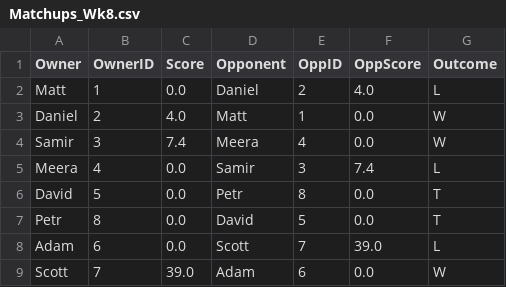
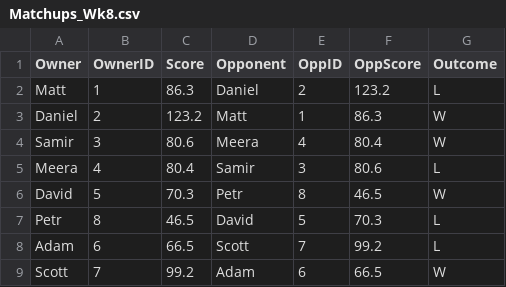
Before and after one commit to reddigari/football, a CSV file: TheOcho2017/Teams/Matchups_Wk8.csv, drawn as a sheet.

```diff
--- a/TheOcho2017/Teams/Matchups_Wk8.csv
+++ b/TheOcho2017/Teams/Matchups_Wk8.csv
@@ -1,9 +1,9 @@
 Owner,OwnerID,Score,Opponent,OppID,OppScore,Outcome
-Matt,1,0.0,Daniel,2,4.0,L
-Daniel,2,4.0,Matt,1,0.0,W
-Samir,3,7.4,Meera,4,0.0,W
-Meera,4,0.0,Samir,3,7.4,L
-David,5,0.0,Petr,8,0.0,T
-Petr,8,0.0,David,5,0.0,T
-Adam,6,0.0,Scott,7,39.0,L
-Scott,7,39.0,Adam,6,0.0,W
+Matt,1,86.3,Daniel,2,123.2,L
+Daniel,2,123.2,Matt,1,86.3,W
+Samir,3,80.6,Meera,4,80.4,W
+Meera,4,80.4,Samir,3,80.6,L
+David,5,70.3,Petr,8,46.5,W
+Petr,8,46.5,David,5,70.3,L
+Adam,6,66.5,Scott,7,99.2,L
+Scott,7,99.2,Adam,6,66.5,W
```
Also changed, not shown: BTownsFinest/Teams/Matchups_Wk8.csv, BTownsFinest/Teams/Rosters_Wk8.csv, 5 other files.
